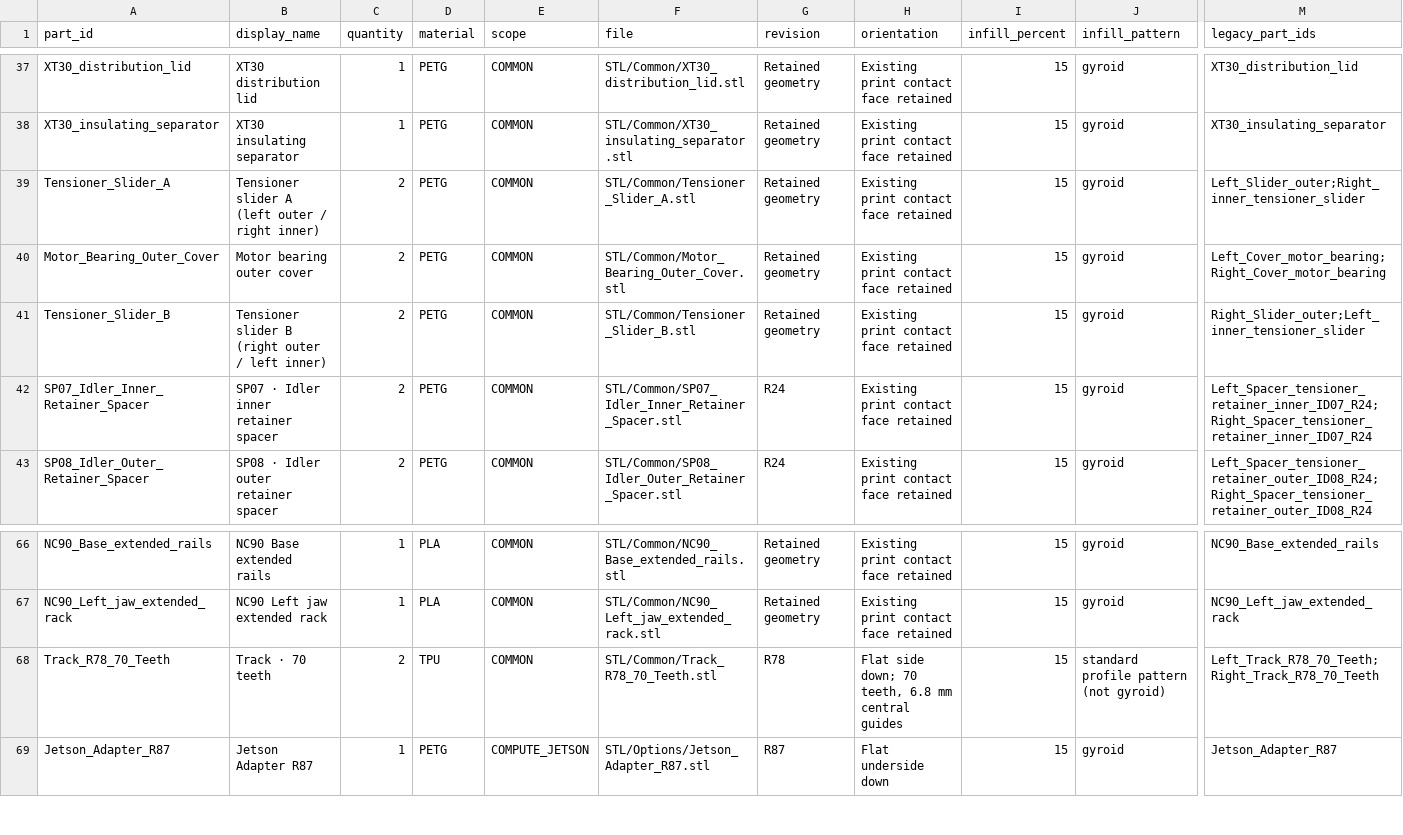
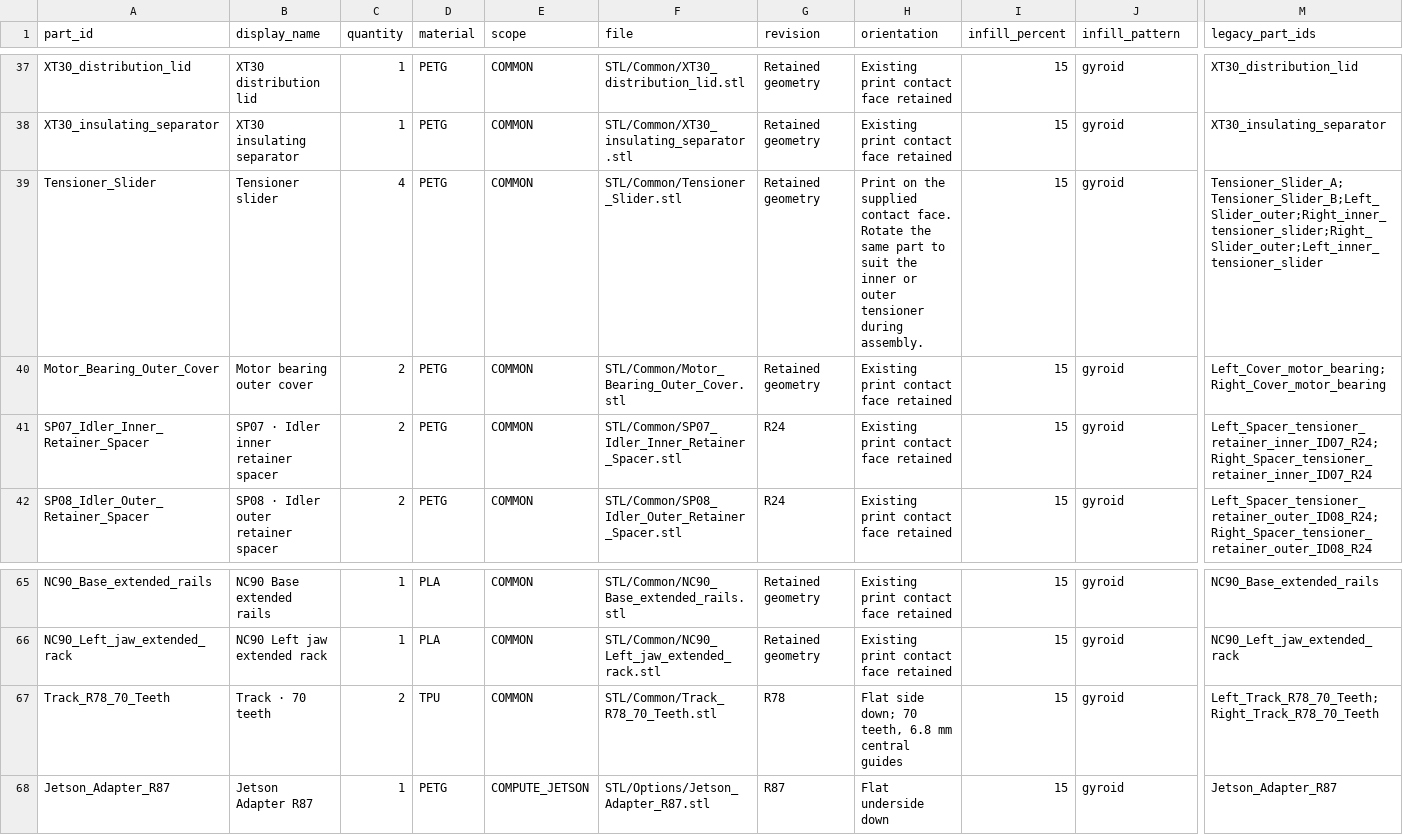
Before and after one commit to elcolumbio/moss, a CSV file: docs/build/printed_parts.csv, drawn as a sheet; only a part is shown, gaps mark what is left out; removed rows and columns are numbered as before the commit, all else as after; rows hold the shown columns only; the diff names each change by its address in the sheet, - before the commit and + after, or states it on an @@ line.

Commit message:
Update MOSS BOM, group spacer plates and unify infill settings

```diff
--- a/docs/build/printed_parts.csv
+++ b/docs/build/printed_parts.csv
-A39 (part_id): Tensioner_Slider_A
+A39 (part_id): Tensioner_Slider
-B39 (display_name): Tensioner slider A (left outer / right inner)
+B39 (display_name): Tensioner slider
-C39 (quantity): 2
+C39 (quantity): 4
-F39 (file): STL/Common/Tensioner_Slider_A.stl
+F39 (file): STL/Common/Tensioner_Slider.stl
-H39 (orientation): Existing print contact face retained
+H39 (orientation): Print on the supplied contact face. Rotate the same part to suit the inner or outer tensioner during assembly.
-M39 (legacy_part_ids): Left_Slider_outer;Right_inner_tensioner_slider
+M39 (legacy_part_ids): Tensioner_Slider_A;Tensioner_Slider_B;Left_Slider_outer;Right_inner_tensioner_slider;Right_Slider_outer;Left_inner_tensioner_slider
-row 41: Tensioner_Slider_B | Tensioner slider B (right outer / left inner) | 2 | PETG | COMMON | STL/Common/Tensioner_Slider_B.stl | Retained geometry | Existing print contact face retained | 15 | gyroid | Right_Slider_outer;Left_inner_tensioner_slider
-J67 (infill_pattern): standard profile pattern (not gyroid)
+J67 (infill_pattern): gyroid
```
Also changed, not shown: hardware/mechanical/r92/data/printed_parts.csv, 26 other files.
